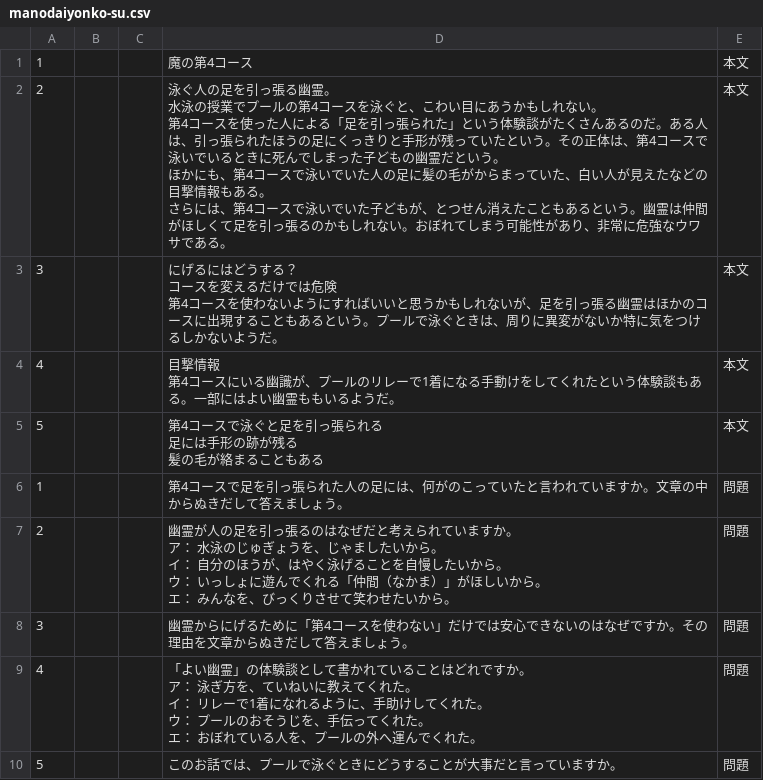
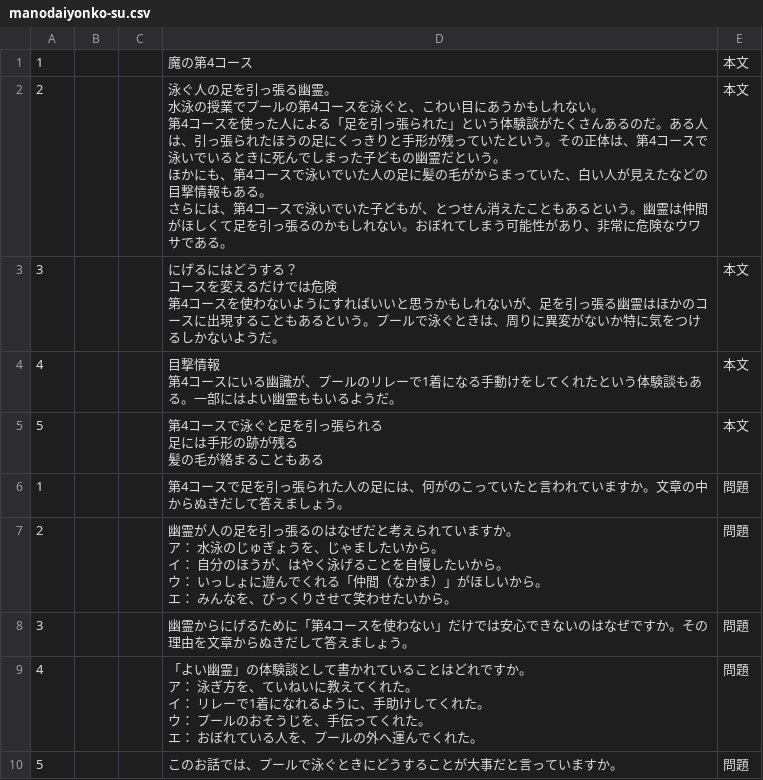
Before and after one commit to yomikaki-rgb/-, a CSV file: students_dokkai/manodaiyonko-su.csv, drawn as a sheet.

Commit message:
Update manodaiyonko-su.csv

```diff
--- a/students_dokkai/manodaiyonko-su.csv
+++ b/students_dokkai/manodaiyonko-su.csv
@@ -1,7 +1,7 @@
 1,,,魔の第4コース,本文
-2,,,"泳ぐ人の足を引っ張る幽霊。
-水泳の授業でプールの第4コースを泳ぐと、こわい目にあうかもしれない。
-第4コースを使った人による「足を引っ張られた」という体験談がたくさんあるのだ。ある人は、引っ張られたほうの足にくっきりと手形が残っていたという。その正体は、第4コースで泳いでいるときに死んでしまった子どもの幽霊だという。
-ほかにも、第4コースで泳いでいた人の足に髪の毛がからまっていた、白い人が見えたなどの目撃情報もある。
-さらには、第4コースで泳いでいた子どもが、とつせん消えたこともあるという。幽霊は仲間がほしくて足を引っ張るのかもしれない。おぼれてしまう可能性があり、非常に危強なウワサである。",本文
+2,,,"泳ぐ人の足を引っ張る幽霊。
+水泳の授業でプールの第4コースを泳ぐと、こわい目にあうかもしれない。
+第4コースを使った人による「足を引っ張られた」という体験談がたくさんあるのだ。ある人は、引っ張られたほうの足にくっきりと手形が残っていたという。その正体は、第4コースで泳いでいるときに死んでしまった子どもの幽霊だという。
+ほかにも、第4コースで泳いでいた人の足に髪の毛がからまっていた、白い人が見えたなどの目撃情報もある。
+さらには、第4コースで泳いでいた子どもが、とつせん消えたこともあるという。幽霊は仲間がほしくて足を引っ張るのかもしれない。おぼれてしまう可能性があり、非常に危険なウワサである。",本文
 3,,,"
```
